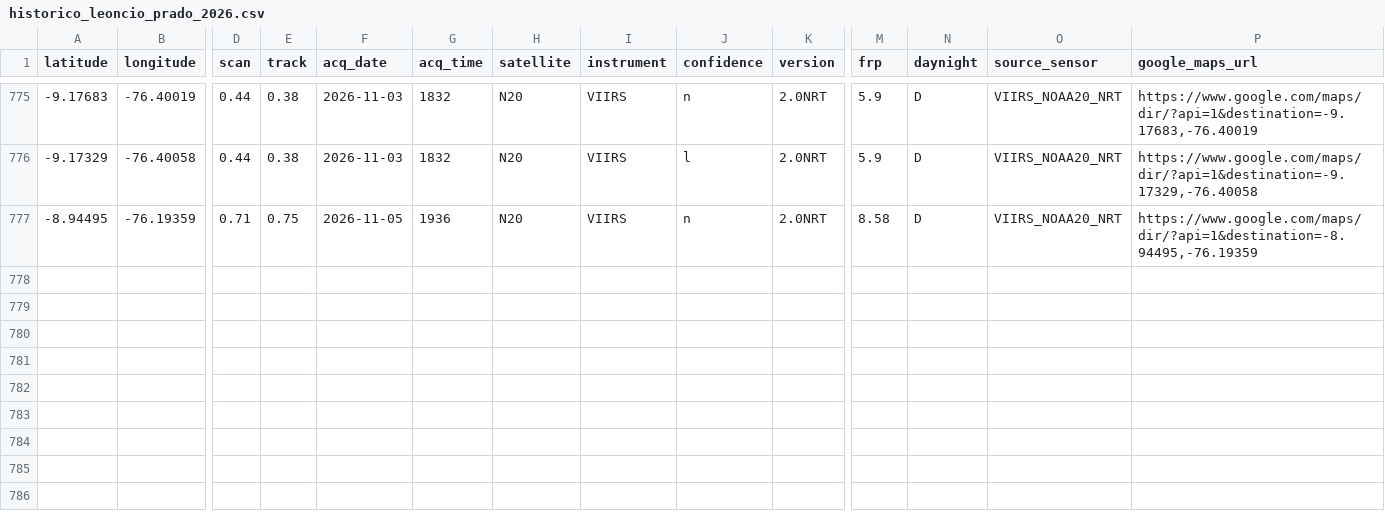
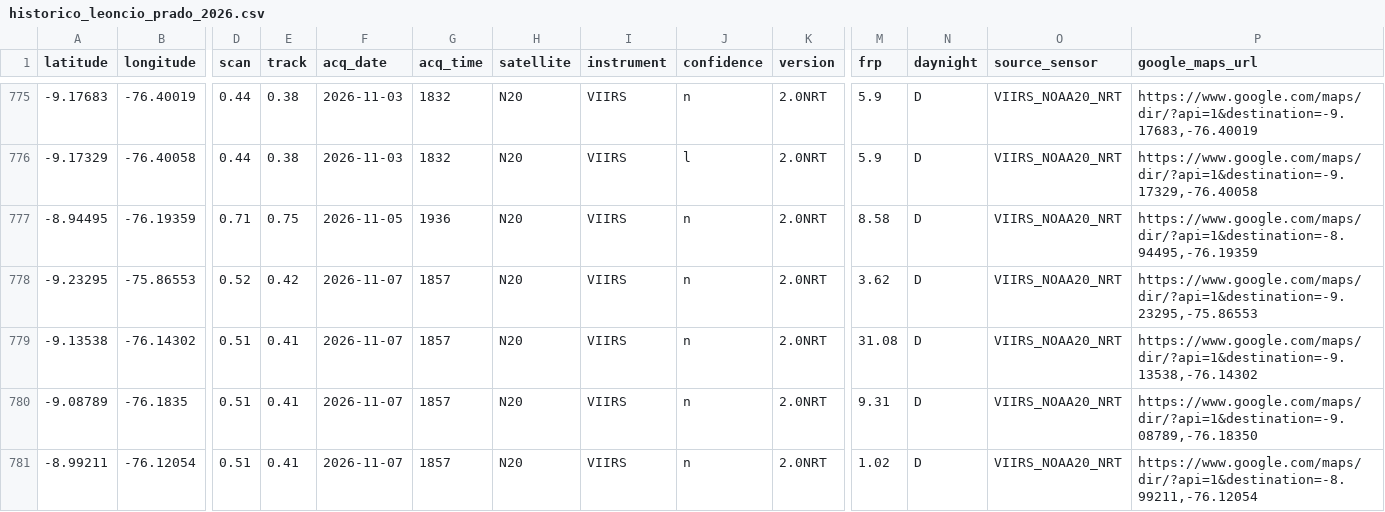
Before and after one commit to Danielmr1/Sistema-Automatizado-de-Monitoreo-FIRMS-NRT---Leoncio-Prado-Hu-nuco, a CSV file: historico_leoncio_prado_2026.csv, drawn as a sheet; only a part is shown, gaps mark what is left out; rows hold the shown columns only; the diff names each change by its address in the sheet, - before the commit and + after, or states it on an @@ line.

```diff
--- a/historico_leoncio_prado_2026.csv
+++ b/historico_leoncio_prado_2026.csv
+row 778: -9.23295 | -75.86553 | 0.52 | 0.42 | 2026-11-07 | 1857 | N20 | VIIRS | n | 2.0NRT | 3.62 | D | VIIRS_NOAA20_NRT | https://www.google.com/maps/dir/?api=1&destination=-9.23295,-75.86553
+row 779: -9.13538 | -76.14302 | 0.51 | 0.41 | 2026-11-07 | 1857 | N20 | VIIRS | n | 2.0NRT | 31.08 | D | VIIRS_NOAA20_NRT | https://www.google.com/maps/dir/?api=1&destination=-9.13538,-76.14302
+row 780: -9.08789 | -76.1835 | 0.51 | 0.41 | 2026-11-07 | 1857 | N20 | VIIRS | n | 2.0NRT | 9.31 | D | VIIRS_NOAA20_NRT | https://www.google.com/maps/dir/?api=1&destination=-9.08789,-76.18350
+row 781: -8.99211 | -76.12054 | 0.51 | 0.41 | 2026-11-07 | 1857 | N20 | VIIRS | n | 2.0NRT | 1.02 | D | VIIRS_NOAA20_NRT | https://www.google.com/maps/dir/?api=1&destination=-8.99211,-76.12054
```
Also changed, not shown: registro_ejecuciones.csv.
